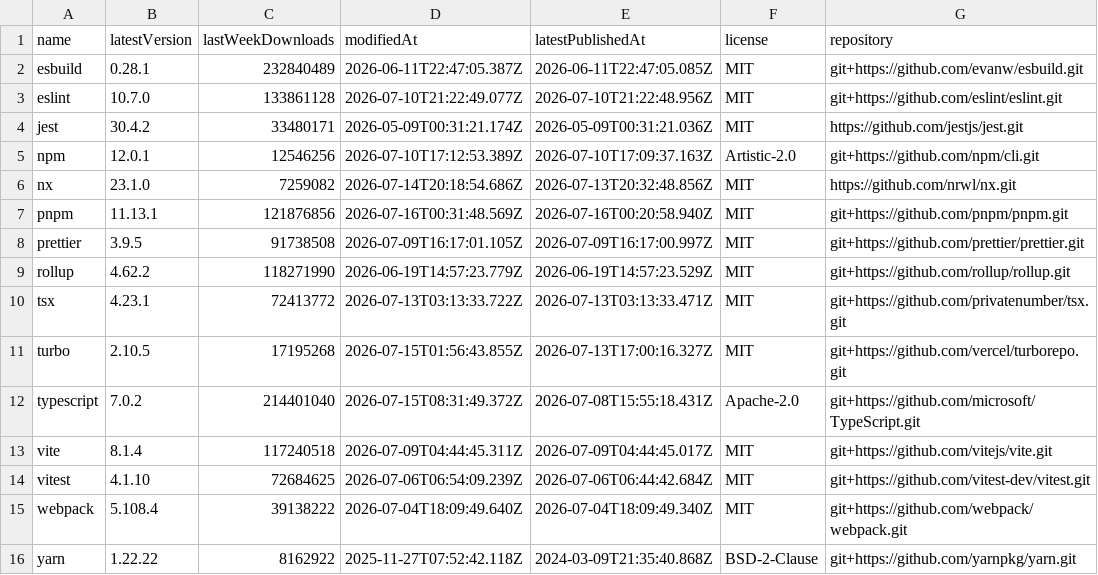
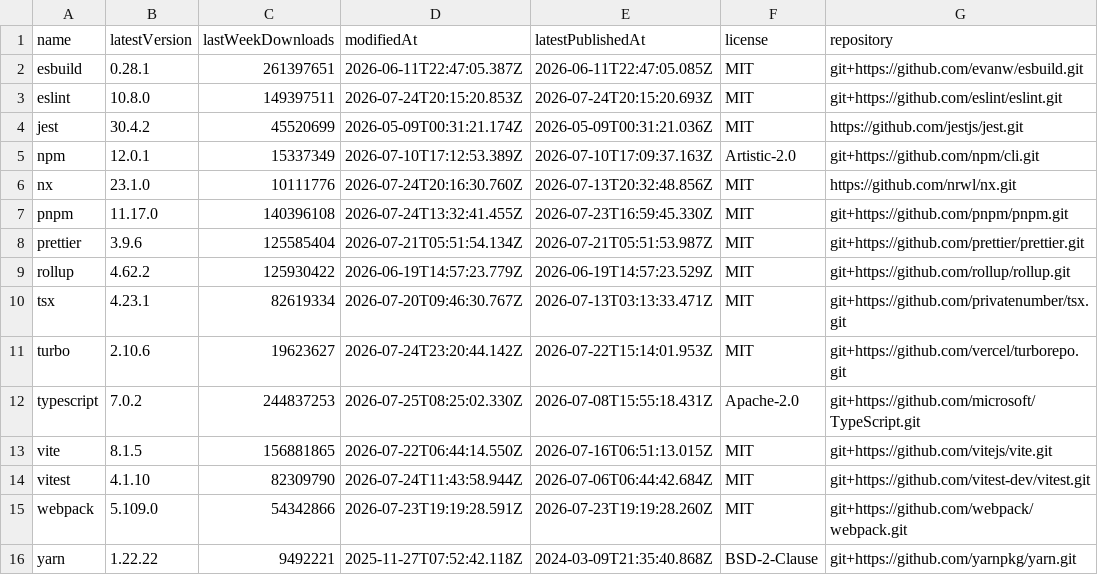
Before and after one commit to rogerchappel/npm-cli-trends, a CSV file: data/latest.csv, drawn as a sheet.

```diff
--- a/data/latest.csv
+++ b/data/latest.csv
@@ -1,16 +1,16 @@
 name,latestVersion,lastWeekDownloads,modifiedAt,latestPublishedAt,license,repository
-"esbuild","0.28.1","232840489","2026-06-11T22:47:05.387Z","2026-06-11T22:47:05.085Z","MIT","git+https://github.com/evanw/esbuild.git"
-"eslint","10.7.0","133861128","2026-07-10T21:22:49.077Z","2026-07-10T21:22:48.956Z","MIT","git+https://github.com/eslint/eslint.git"
-"jest","30.4.2","33480171","2026-05-09T00:31:21.174Z","2026-05-09T00:31:21.036Z","MIT","https://github.com/jestjs/jest.git"
-"npm","12.0.1","12546256","2026-07-10T17:12:53.389Z","2026-07-10T17:09:37.163Z","Artistic-2.0","git+https://github.com/npm/cli.git"
-"nx","23.1.0","7259082","2026-07-14T20:18:54.686Z","2026-07-13T20:32:48.856Z","MIT","https://github.com/nrwl/nx.git"
-"pnpm","11.13.1","121876856","2026-07-16T00:31:48.569Z","2026-07-16T00:20:58.940Z","MIT","git+https://github.com/pnpm/pnpm.git"
-"prettier","3.9.5","91738508","2026-07-09T16:17:01.105Z","2026-07-09T16:17:00.997Z","MIT","git+https://github.com/prettier/prettier.git"
-"rollup","4.62.2","118271990","2026-06-19T14:57:23.779Z","2026-06-19T14:57:23.529Z","MIT","git+https://github.com/rollup/rollup.git"
-"tsx","4.23.1","72413772","2026-07-13T03:13:33.722Z","2026-07-13T03:13:33.471Z","MIT","git+https://github.com/privatenumber/tsx.git"
-"turbo","2.10.5","17195268","2026-07-15T01:56:43.855Z","2026-07-13T17:00:16.327Z","MIT","git+https://github.com/vercel/turborepo.git"
-"typescript","7.0.2","214401040","2026-07-15T08:31:49.372Z","2026-07-08T15:55:18.431Z","Apache-2.0","git+https://github.com/microsoft/TypeScript.git"
-"vite","8.1.4","117240518","2026-07-09T04:44:45.311Z","2026-07-09T04:44:45.017Z","MIT","git+https://github.com/vitejs/vite.git"
-"vitest","4.1.10","72684625","2026-07-06T06:54:09.239Z","2026-07-06T06:44:42.684Z","MIT","git+https://github.com/vitest-dev/vitest.git"
-"webpack","5.108.4","39138222","2026-07-04T18:09:49.640Z","2026-07-04T18:09:49.340Z","MIT","git+https://github.com/webpack/webpack.git"
-"yarn","1.22.22","8162922","2025-11-27T07:52:42.118Z","2024-03-09T21:35:40.868Z","BSD-2-Clause","git+https://github.com/yarnpkg/yarn.git"
+"esbuild","0.28.1","261397651","2026-06-11T22:47:05.387Z","2026-06-11T22:47:05.085Z","MIT","git+https://github.com/evanw/esbuild.git"
+"eslint","10.8.0","149397511","2026-07-24T20:15:20.853Z","2026-07-24T20:15:20.693Z","MIT","git+https://github.com/eslint/eslint.git"
+"jest","30.4.2","45520699","2026-05-09T00:31:21.174Z","2026-05-09T00:31:21.036Z","MIT","https://github.com/jestjs/jest.git"
+"npm","12.0.1","15337349","2026-07-10T17:12:53.389Z","2026-07-10T17:09:37.163Z","Artistic-2.0","git+https://github.com/npm/cli.git"
+"nx","23.1.0","10111776","2026-07-24T20:16:30.760Z","2026-07-13T20:32:48.856Z","MIT","https://github.com/nrwl/nx.git"
+"pnpm","11.17.0","140396108","2026-07-24T13:32:41.455Z","2026-07-23T16:59:45.330Z","MIT","git+https://github.com/pnpm/pnpm.git"
+"prettier","3.9.6","125585404","2026-07-21T05:51:54.134Z","2026-07-21T05:51:53.987Z","MIT","git+https://github.com/prettier/prettier.git"
+"rollup","4.62.2","125930422","2026-06-19T14:57:23.779Z","2026-06-19T14:57:23.529Z","MIT","git+https://github.com/rollup/rollup.git"
+"tsx","4.23.1","82619334","2026-07-20T09:46:30.767Z","2026-07-13T03:13:33.471Z","MIT","git+https://github.com/privatenumber/tsx.git"
+"turbo","2.10.6","19623627","2026-07-24T23:20:44.142Z","2026-07-22T15:14:01.953Z","MIT","git+https://github.com/vercel/turborepo.git"
+"typescript","7.0.2","244837253","2026-07-25T08:25:02.330Z","2026-07-08T15:55:18.431Z","Apache-2.0","git+https://github.com/microsoft/TypeScript.git"
+"vite","8.1.5","156881865","2026-07-22T06:44:14.550Z","2026-07-16T06:51:13.015Z","MIT","git+https://github.com/vitejs/vite.git"
+"vitest","4.1.10","82309790","2026-07-24T11:43:58.944Z","2026-07-06T06:44:42.684Z","MIT","git+https://github.com/vitest-dev/vitest.git"
+"webpack","5.109.0","54342866","2026-07-23T19:19:28.591Z","2026-07-23T19:19:28.260Z","MIT","git+https://github.com/webpack/webpack.git"
+"yarn","1.22.22","9492221","2025-11-27T07:52:42.118Z","2024-03-09T21:35:40.868Z","BSD-2-Clause","git+https://github.com/yarnpkg/yarn.git"
```
Also changed, not shown: 10 other files.
